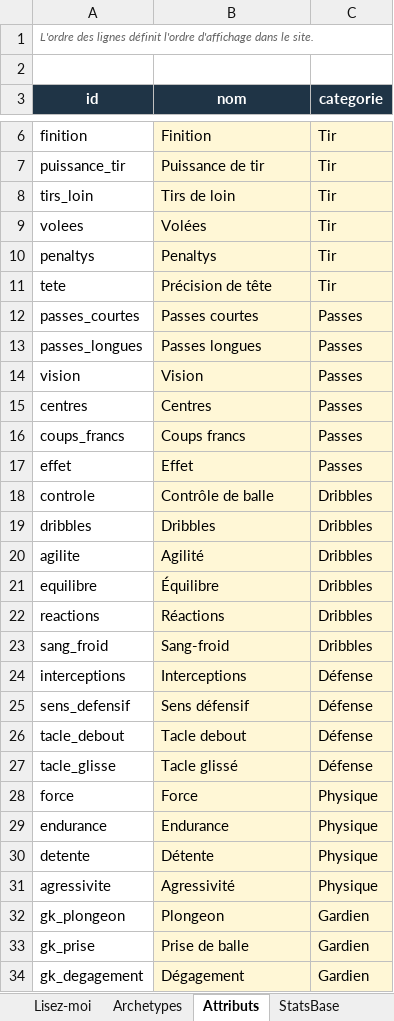
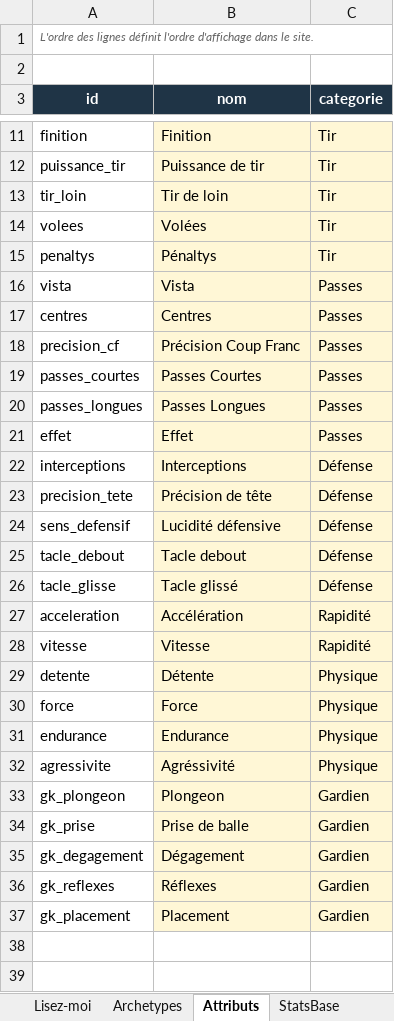
Before and after one commit to Akunesquik/builderproclubs, an Excel workbook: data/fc27-data.xlsx, sheet Attributs, drawn as a sheet; only a part is shown, gaps mark what is left out; the shorter side is filled out with more unchanged rows; values as stored, in another font and other column widths than the file's, no borders; removed rows and columns are numbered as before the commit, all else as after; the diff covers the shown part only; the diff names each change by its address in the sheet, - before the commit and + after, or states it on an @@ line.

```diff
--- a/data/fc27-data.xlsx (sheet Attributs)
+++ b/data/fc27-data.xlsx (sheet Attributs)
-A13 (id): tirs_loin
+A13 (id): tir_loin
-B13 (nom): Tirs de loin
+B13 (nom): Tir de loin
-B15 (nom): Penaltys
+B15 (nom): Pénaltys
-row 11: tete | Précision de tête | Tir
-row 12: passes_courtes | Passes courtes | Passes
-row 13: passes_longues | Passes longues | Passes
-row 14: vision | Vision | Passes
+row 16: vista | Vista | Passes
-A18 (id): coups_francs
+A18 (id): precision_cf
-B18 (nom): Coups francs
+B18 (nom): Précision Coup Franc
+row 19: passes_courtes | Passes Courtes | Passes
+row 20: passes_longues | Passes Longues | Passes
-row 18: controle | Contrôle de balle | Dribbles
-row 19: dribbles | Dribbles | Dribbles
-row 20: agilite | Agilité | Dribbles
-row 21: equilibre | Équilibre | Dribbles
-row 22: reactions | Réactions | Dribbles
-row 23: sang_froid | Sang-froid | Dribbles
+row 23: precision_tete | Précision de tête | Défense
-B24 (nom): Sens défensif
+B24 (nom): Lucidité défensive
+row 27: acceleration | Accélération | Rapidité
+row 28: vitesse | Vitesse | Rapidité
@@ row 30 moved to row 29: detente @@
-B32 (nom): Agressivité
+B32 (nom): Agréssivité
```
Also changed, not shown: 7 added rows and 2 removed rows elsewhere in this sheet, sheet StatsBase, sheet PlayStyles, sheet CoutsRemises, sheet StatsMax, sheet Archetypes, formulas that keep their value, 5 other files.
